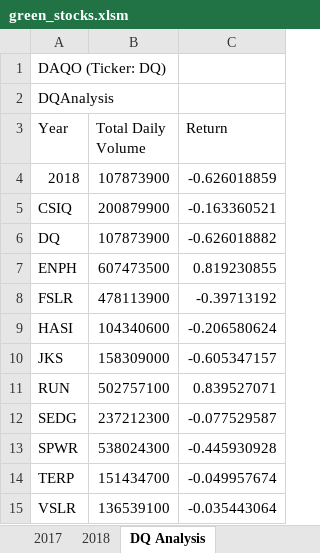
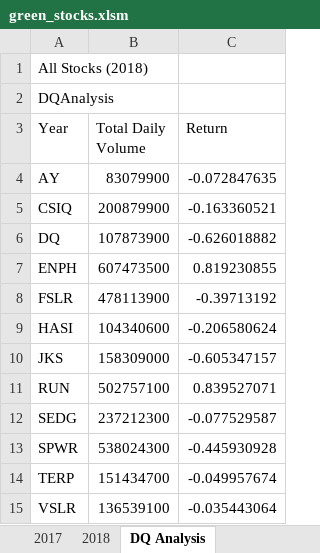
Before and after one commit to ipar2022/stock-analysis, an Excel workbook: green_stocks.xlsm, sheet DQ Analysis, drawn as a sheet; values as stored, in another font and other column widths than the file's, no borders; removed rows and columns are numbered as before the commit, all else as after; the diff names each change by its address in the sheet, - before the commit and + after, or states it on an @@ line.

Commit message:
Created a button to add and clear data from a  worksheet. The function ran, added and cleared data.

```diff
--- a/green_stocks.xlsm (sheet DQ Analysis)
+++ b/green_stocks.xlsm (sheet DQ Analysis)
-A1 (Year): DAQO (Ticker: DQ)
+A1 (Year): All Stocks (2018)
-row 4: 2018 | 107873900 | -0.626018859
+row 4: AY | 83079900 | -0.072847635
```
Also changed, not shown: charts or pictures.
